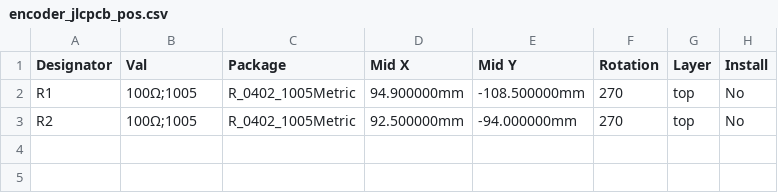
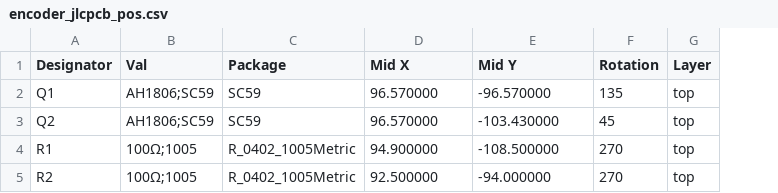
Before and after one commit to hbrobotics/hbrc_ros_robot_platform, a CSV file: electrical/encoder/rev_a/encoder_jlcpcb_pos.csv, drawn as a sheet; removed rows and columns are numbered as before the commit, all else as after; the diff names each change by its address in the sheet, - before the commit and + after, or states it on an @@ line.

```diff
--- a/electrical/encoder/rev_a/encoder_jlcpcb_pos.csv
+++ b/electrical/encoder/rev_a/encoder_jlcpcb_pos.csv
-column H (Install), rows 2-3: No | No
+row 2: Q1 | AH1806;SC59 | SC59 | 96.570000 | -96.570000 | 135 | top
+row 3: Q2 | AH1806;SC59 | SC59 | 96.570000 | -103.430000 | 45 | top
-D4 (Mid X): 94.900000mm
+D4 (Mid X): 94.900000
-E4 (Mid Y): -108.500000mm
+E4 (Mid Y): -108.500000
-D5 (Mid X): 92.500000mm
+D5 (Mid X): 92.500000
-E5 (Mid Y): -94.000000mm
+E5 (Mid Y): -94.000000
```
Also changed, not shown: electrical/master_board/rev_a/master_board_jlcpcb_bom.csv, electrical/master_board/rev_a/master_board_jlcpcb_pos.csv, 10 other files.
